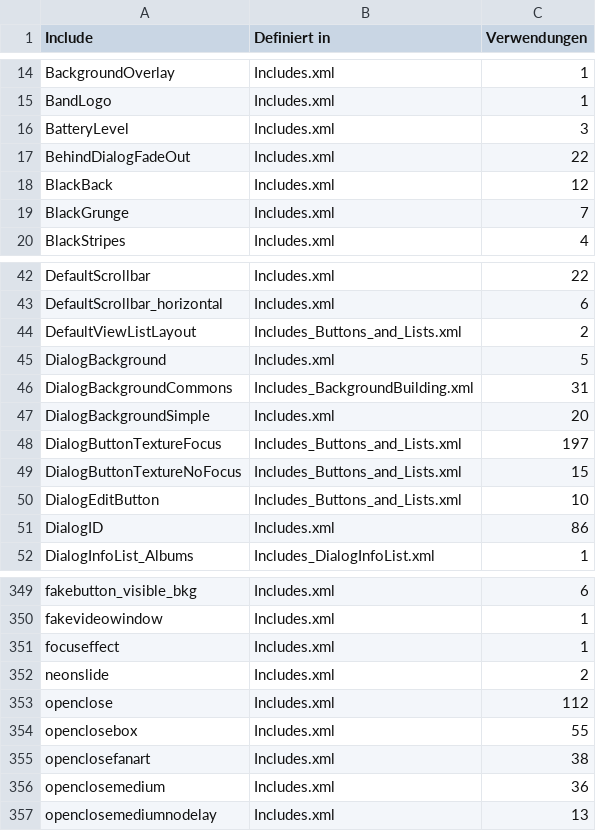
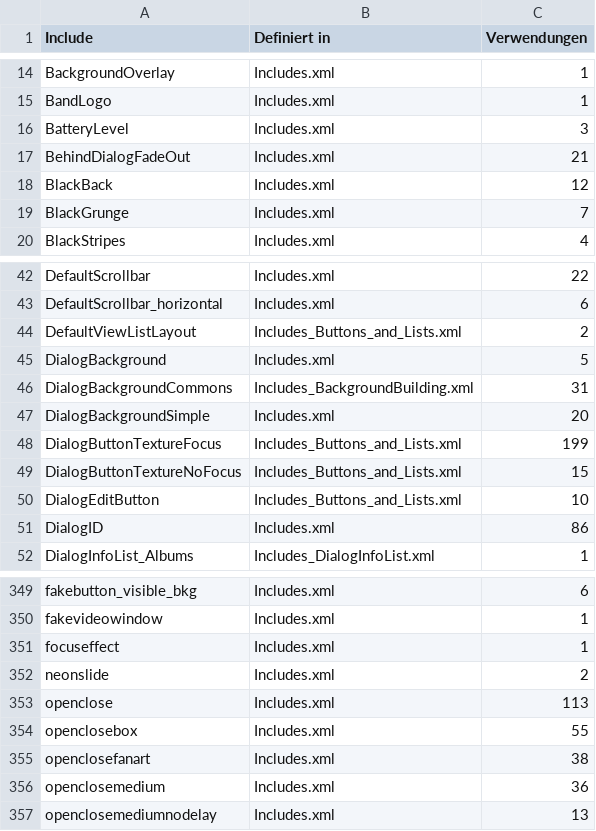
Before and after one commit to blauesgruen/skin.horizonzv-piers, a CSV file: results/kodi22_inventory/includes.csv, drawn as a sheet; only a part is shown, gaps mark what is left out.

```diff
--- a/results/kodi22_inventory/includes.csv
+++ b/results/kodi22_inventory/includes.csv
@@ -16,3 +16,3 @@ BandLogo;Includes.xml;1
 BatteryLevel;Includes.xml;3
-BehindDialogFadeOut;Includes.xml;22
+BehindDialogFadeOut;Includes.xml;21
 BlackBack;Includes.xml;12
@@ -47,3 +47,3 @@ DialogBackgroundCommons;Includes_BackgroundBuilding.xml;31
 DialogBackgroundSimple;Includes.xml;20
-DialogButtonTextureFocus;Includes_Buttons_and_Lists.xml;197
+DialogButtonTextureFocus;Includes_Buttons_and_Lists.xml;199
 DialogButtonTextureNoFocus;Includes_Buttons_and_Lists.xml;15
@@ -352,3 +352,3 @@ focuseffect;Includes.xml;1
 neonslide;Includes.xml;2
-openclose;Includes.xml;112
+openclose;Includes.xml;113
 openclosebox;Includes.xml;55
```
Also changed, not shown: results/kodi22_inventory/addons.csv, results/kodi22_inventory/farben.csv, 29 other files.
